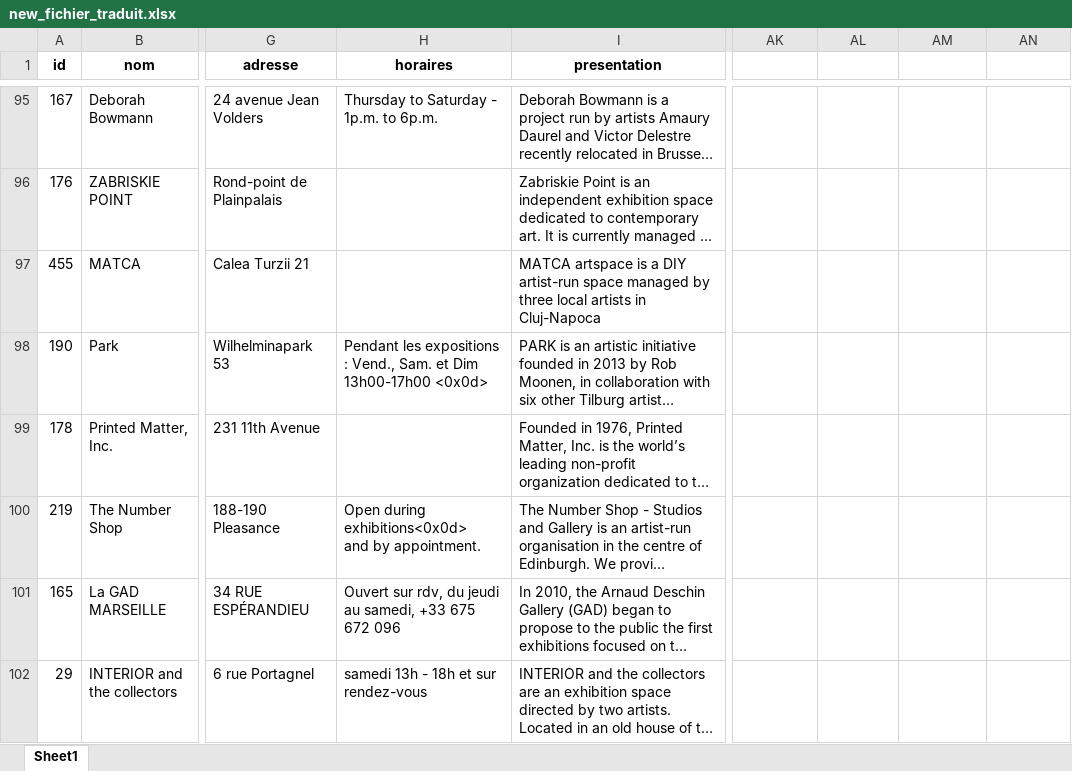
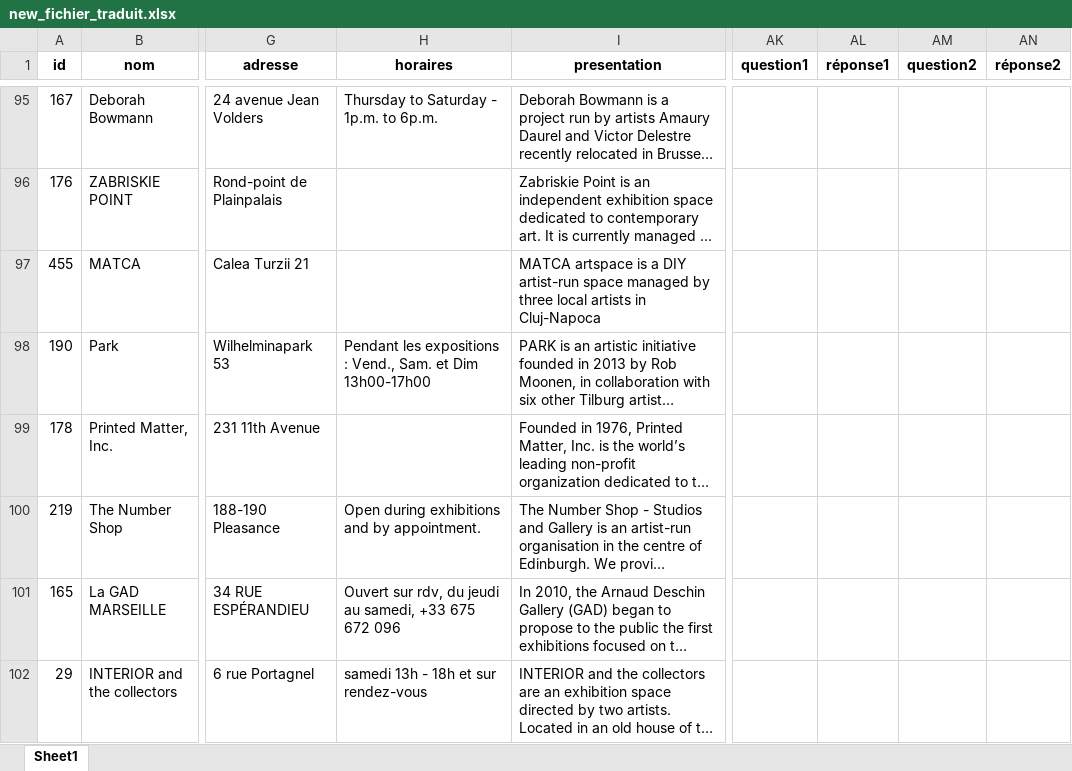
Before and after one commit to vitamineeo/Projet-TER-artiste-run-spaces, an Excel workbook: Donnees/new_fichier_traduit.xlsx, sheet Sheet1, drawn as a sheet; only a part is shown, gaps mark what is left out; long unchanged cells end in …; values as stored, in another font and other column widths than the file's, no borders; ↵ is a line break in a cell; the diff covers the shown part only; the diff names each change by its address in the sheet, - before the commit and + after, or states it on an @@ line.

```diff
--- a/Donnees/new_fichier_traduit.xlsx (sheet Sheet1)
+++ b/Donnees/new_fichier_traduit.xlsx (sheet Sheet1)
-AK1: (empty)
+AK1: question1
-AL1: (empty)
+AL1: réponse1
-AM1: (empty)
+AM1: question2
-AN1: (empty)
+AN1: réponse2
-H98 (horaires): …Dim 13h00-17h00 <0x0d>
+H98 (horaires): …Dim 13h00-17h00
-H100 (horaires): Open during exhibitions<0x0d> ↵ and by…
+H100 (horaires): Open during exhibitions ↵ and by…
```
Also changed, not shown: 5 added rows and 97 edited cells elsewhere in this sheet, 1 other file.
